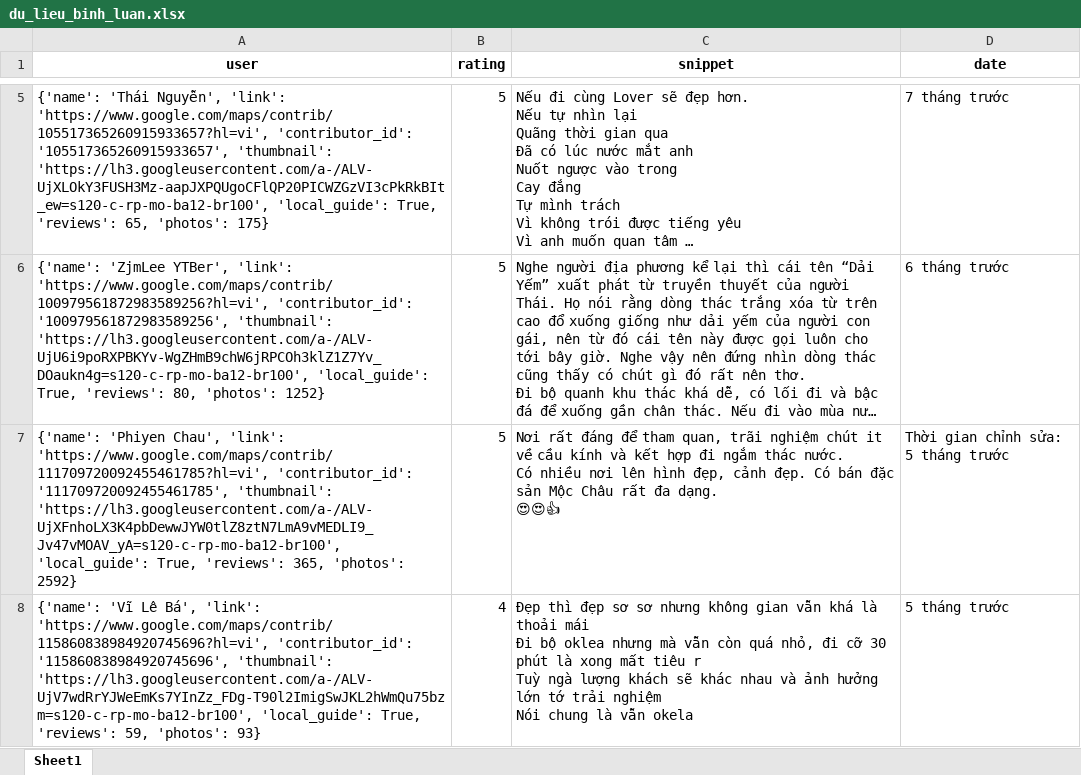
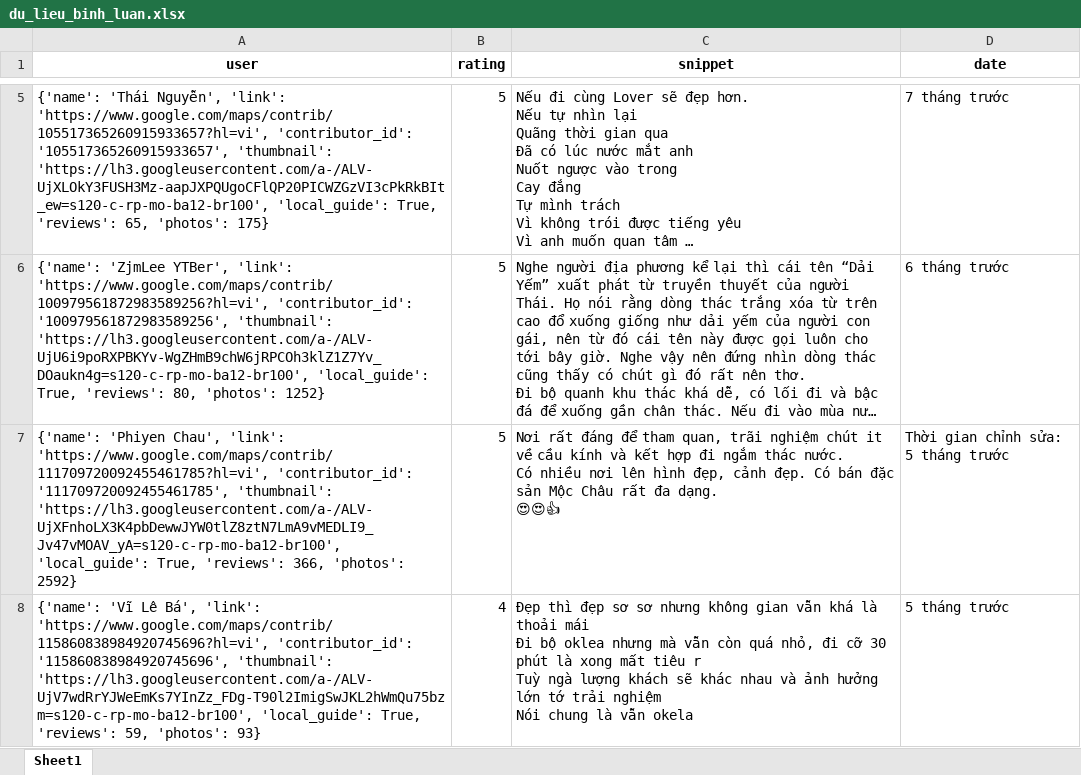
Before and after one commit to askjhfmlsrhgnojsfbg/main.py, an Excel workbook: du_lieu_binh_luan.xlsx, sheet Sheet1, drawn as a sheet; only a part is shown, gaps mark what is left out; long unchanged cells end in …; values as stored, in another font and other column widths than the file's, no borders; the diff covers the shown part only; the diff names each change by its address in the sheet, - before the commit and + after, or states it on an @@ line.

```diff
--- a/du_lieu_binh_luan.xlsx (sheet Sheet1)
+++ b/du_lieu_binh_luan.xlsx (sheet Sheet1)
-A7 (user): …True, 'reviews': 365, 'photos': 2592}
+A7 (user): …True, 'reviews': 366, 'photos': 2592}
```
Also changed, not shown: 3 edited cells elsewhere in this sheet.
